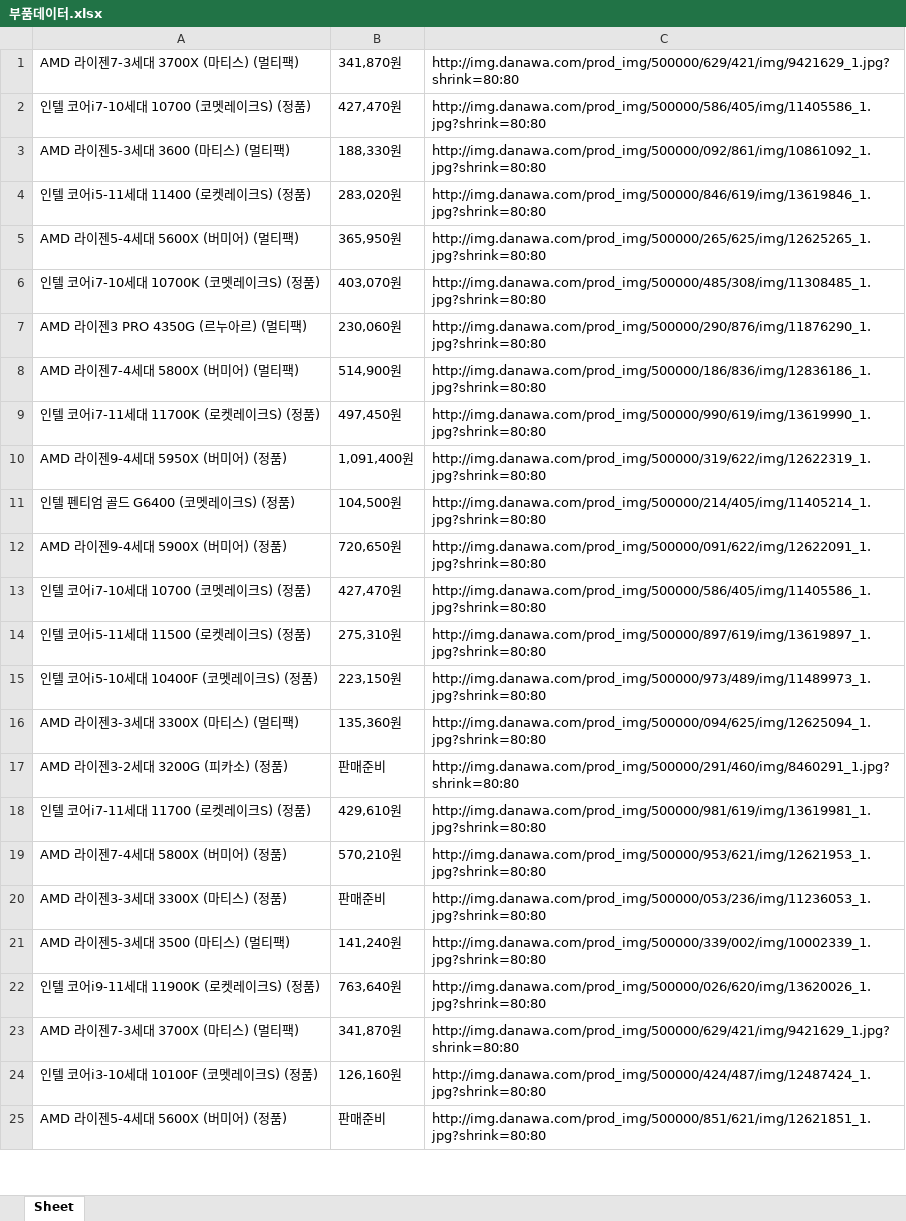
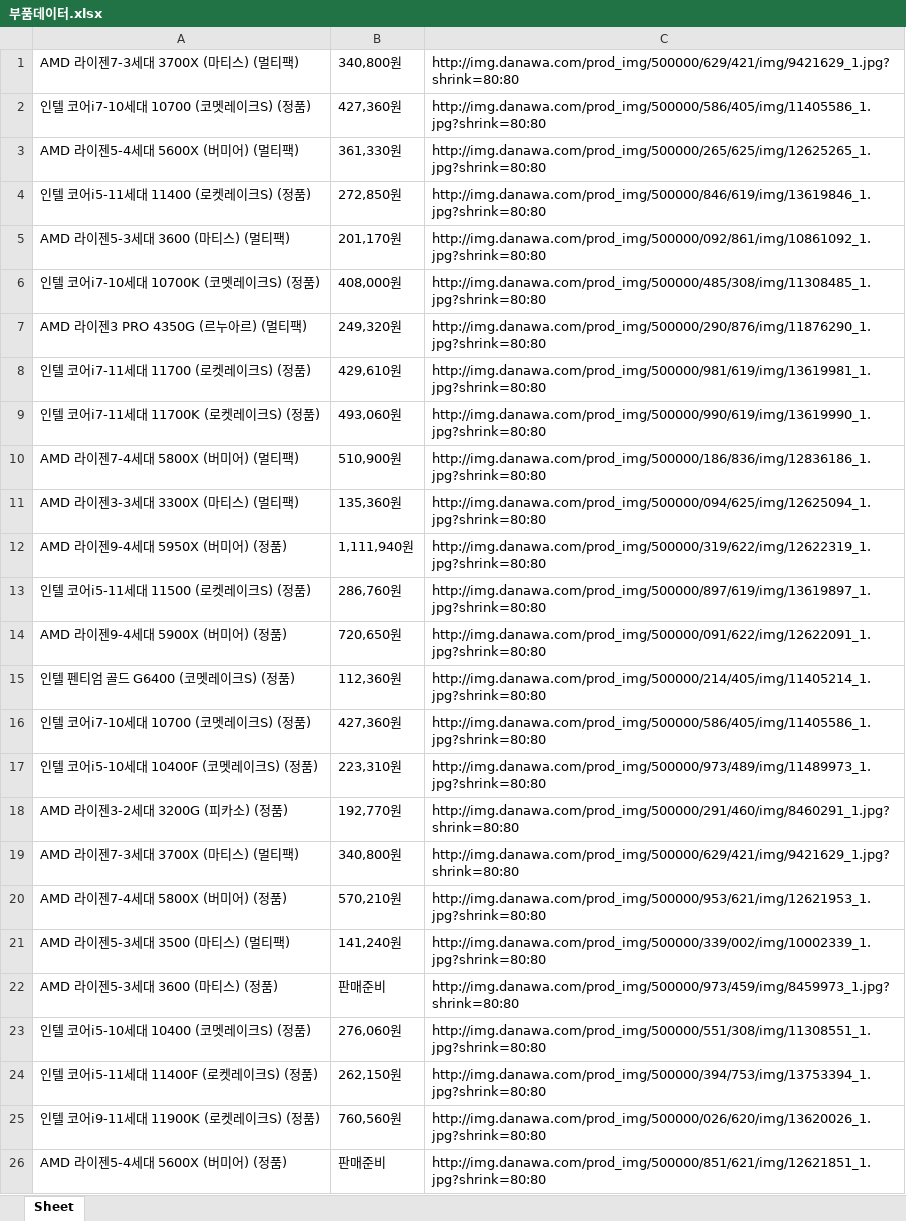
Before and after one commit to duaghwns/2jo, an Excel workbook: project/부품데이터.xlsx, sheet Sheet, drawn as a sheet; only a part is shown; values as stored, in another font and other column widths than the file's, no borders; removed rows and columns are numbered as before the commit, all else as after; the diff covers the shown part only; the diff names each change by its address in the sheet, - before the commit and + after, or states it on an @@ line.

```diff
--- a/project/부품데이터.xlsx (sheet Sheet)
+++ b/project/부품데이터.xlsx (sheet Sheet)
-B1: 341,870원
+B1: 340,800원
-B2: 427,470원
+B2: 427,360원
-row 3: AMD 라이젠5-3세대 3600 (마티스) (멀티팩) | 188,330원 | http://img.danawa.com/prod_img/500000/092/861/img/10861092_1.jpg?shrink=80:80
+row 3: AMD 라이젠5-4세대 5600X (버미어) (멀티팩) | 361,330원 | http://img.danawa.com/prod_img/500000/265/625/img/12625265_1.jpg?shrink=80:80
-B4: 283,020원
+B4: 272,850원
-row 5: AMD 라이젠5-4세대 5600X (버미어) (멀티팩) | 365,950원 | http://img.danawa.com/prod_img/500000/265/625/img/12625265_1.jpg?shrink=80:80
+row 5: AMD 라이젠5-3세대 3600 (마티스) (멀티팩) | 201,170원 | http://img.danawa.com/prod_img/500000/092/861/img/10861092_1.jpg?shrink=80:80
-B6: 403,070원
+B6: 408,000원
-B7: 230,060원
+B7: 249,320원
@@ row 18 moved to row 8: 인텔 코어i7-11세대 11700 (로켓레이크S) (정품) @@
+row 9: 인텔 코어i7-11세대 11700K (로켓레이크S) (정품) | 493,060원 | http://img.danawa.com/prod_img/500000/990/619/img/13619990_1.jpg?shrink=80:80
-B10: 514,900원
+B10: 510,900원
-row 9: 인텔 코어i7-11세대 11700K (로켓레이크S) (정품) | 497,450원 | http://img.danawa.com/prod_img/500000/990/619/img/13619990_1.jpg?shrink=80:80
@@ row 16 moved to row 11: AMD 라이젠3-3세대 3300X (마티스) (멀티팩) @@
-B12: 1,091,400원
+B12: 1,111,940원
-row 11: 인텔 펜티엄 골드 G6400 (코멧레이크S) (정품) | 104,500원 | http://img.danawa.com/prod_img/500000/214/405/img/11405214_1.jpg?shrink=80:80
+row 13: 인텔 코어i5-11세대 11500 (로켓레이크S) (정품) | 286,760원 | http://img.danawa.com/prod_img/500000/897/619/img/13619897_1.jpg?shrink=80:80
+row 15: 인텔 펜티엄 골드 G6400 (코멧레이크S) (정품) | 112,360원 | http://img.danawa.com/prod_img/500000/214/405/img/11405214_1.jpg?shrink=80:80
-B16: 427,470원
+B16: 427,360원
-row 14: 인텔 코어i5-11세대 11500 (로켓레이크S) (정품) | 275,310원 | http://img.danawa.com/prod_img/500000/897/619/img/13619897_1.jpg?shrink=80:80
-B17: 223,150원
+B17: 223,310원
-B18: 판매준비
+B18: 192,770원
+row 19: AMD 라이젠7-3세대 3700X (마티스) (멀티팩) | 340,800원 | http://img.danawa.com/prod_img/500000/629/421/img/9421629_1.jpg?shrink=80:80
-row 20: AMD 라이젠3-3세대 3300X (마티스) (정품) | 판매준비 | http://img.danawa.com/prod_img/500000/053/236/img/11236053_1.jpg?shrink=80:80
+row 22: AMD 라이젠5-3세대 3600 (마티스) (정품) | 판매준비 | http://img.danawa.com/prod_img/500000/973/459/img/8459973_1.jpg?shrink=80:80
+row 23: 인텔 코어i5-10세대 10400 (코멧레이크S) (정품) | 276,060원 | http://img.danawa.com/prod_img/500000/551/308/img/11308551_1.jpg?shrink=80:80
+row 24: 인텔 코어i5-11세대 11400F (로켓레이크S) (정품) | 262,150원 | http://img.danawa.com/prod_img/500000/394/753/img/13753394_1.jpg?shrink=80:80
-B25: 763,640원
+B25: 760,560원
-row 23: AMD 라이젠7-3세대 3700X (마티스) (멀티팩) | 341,870원 | http://img.danawa.com/prod_img/500000/629/421/img/9421629_1.jpg?shrink=80:80
-row 24: 인텔 코어i3-10세대 10100F (코멧레이크S) (정품) | 126,160원 | http://img.danawa.com/prod_img/500000/424/487/img/12487424_1.jpg?shrink=80:80
```
Also changed, not shown: 2 added rows, 3 removed rows and 3 edited cells elsewhere in this sheet, 4 other files.
